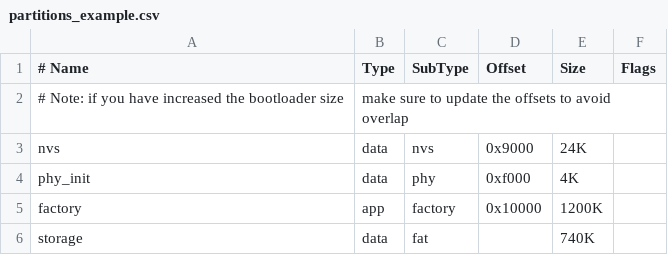
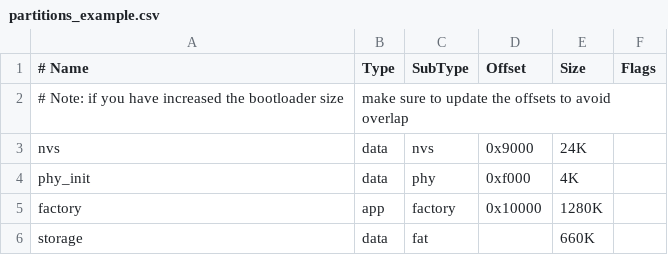
Before and after one commit to martin-ger/esp32_nat_router, a CSV file: partitions_example.csv, drawn as a sheet.

```diff
--- a/partitions_example.csv
+++ b/partitions_example.csv
@@ -4,3 +4,3 @@ nvs,      data, nvs,     0x9000,  24K,
 phy_init, data, phy,     0xf000,  4K,
-factory,  app,  factory, 0x10000, 1200K,
-storage,  data, fat,     ,        740K,
+factory,  app,  factory, 0x10000, 1280K,
+storage,  data, fat,     ,        660K,
```
Also changed, not shown: 22 other files.
